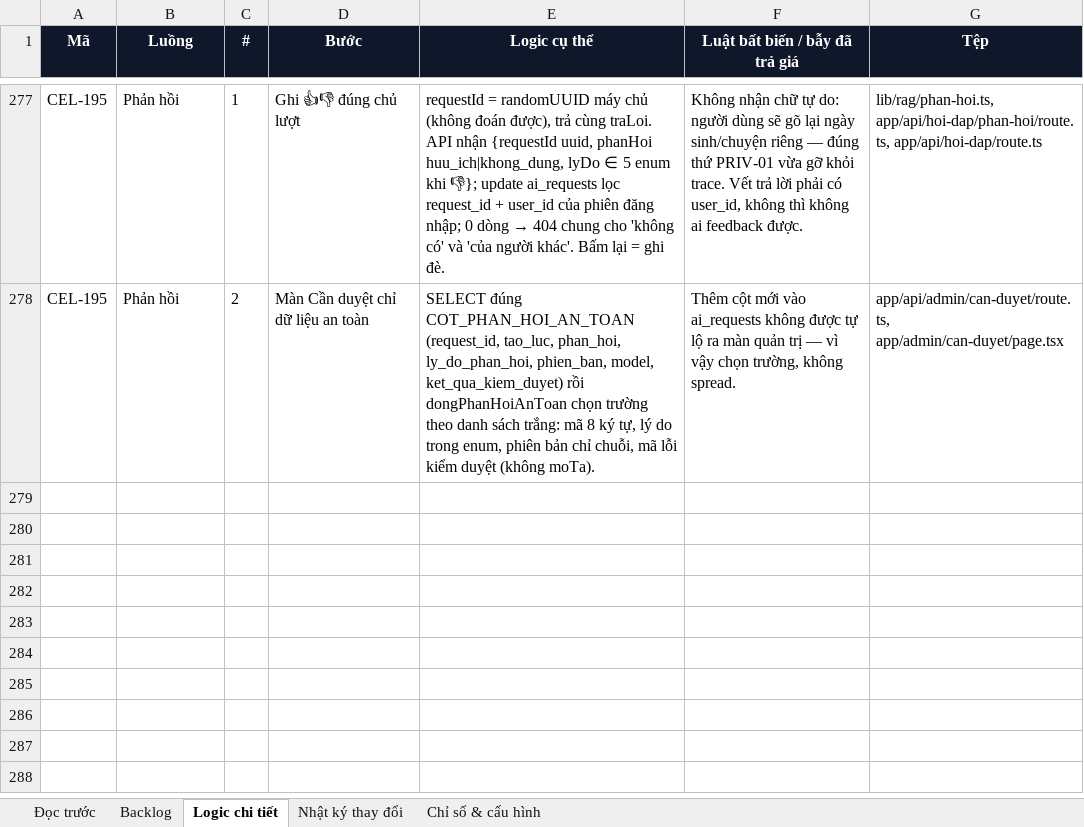
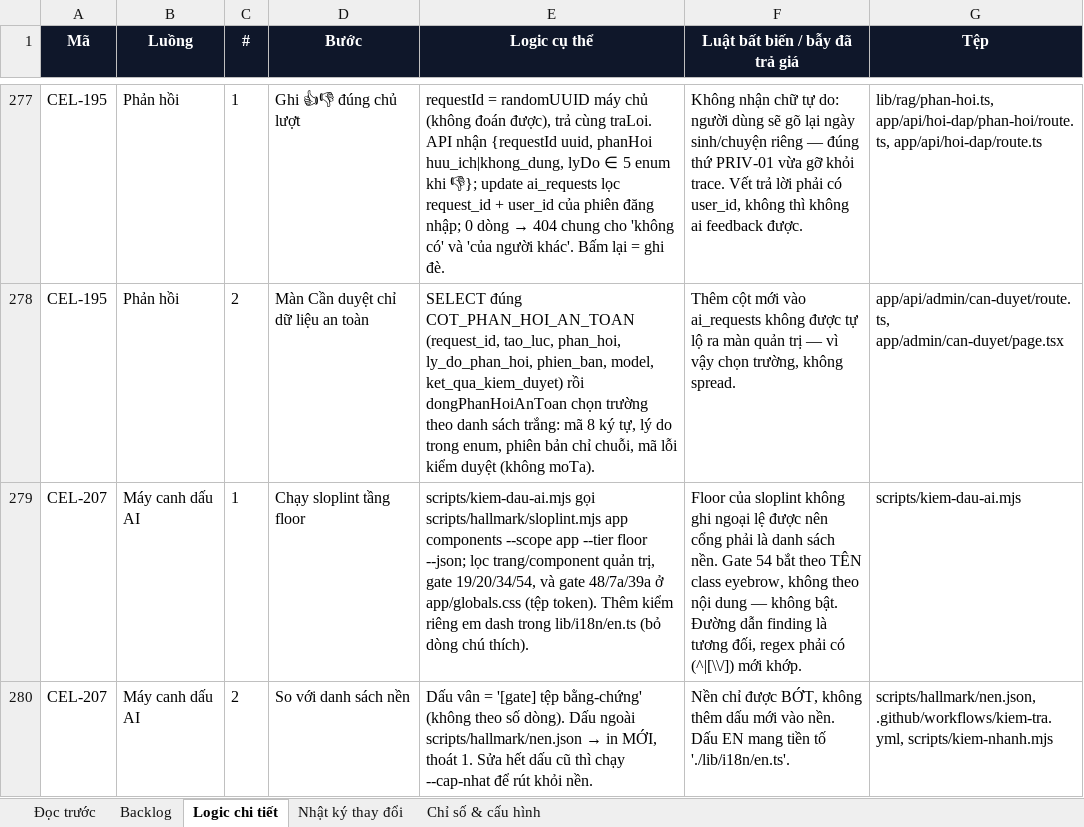
Before and after one commit to Hieuzz05/Celestia-tuvi, an Excel workbook: PRODUCT-BACKLOG.xlsx, sheet Logic chi tiết, drawn as a sheet; only a part is shown, gaps mark what is left out; values as stored, in another font and other column widths than the file's, no borders; the diff names each change by its address in the sheet, - before the commit and + after, or states it on an @@ line.

```diff
--- a/PRODUCT-BACKLOG.xlsx (sheet Logic chi tiết)
+++ b/PRODUCT-BACKLOG.xlsx (sheet Logic chi tiết)
+row 279: CEL-207 | Máy canh dấu AI | 1 | Chạy sloplint tầng floor | scripts/kiem-dau-ai.mjs gọi scripts/hallmark/sloplint.mjs app components --scope app --tier floor --json; lọc trang/component quản trị, gate 19/20/34/54, và gate 48/7a/39a ở app/globals.css (tệp token). Thêm kiểm riêng em dash trong lib/i18n/en.ts (bỏ dòng chú thích). | Floor của sloplint không ghi ngoại lệ được nên cổng phải là danh sách nền. Gate 54 bắt theo TÊN class eyebrow, không theo nội dung — không bật. Đường dẫn finding là tương đối, regex phải có (^|[\\/]) mới khớp. | scripts/kiem-dau-ai.mjs
+row 280: CEL-207 | Máy canh dấu AI | 2 | So với danh sách nền | Dấu vân = '[gate] tệp bằng-chứng' (không theo số dòng). Dấu ngoài scripts/hallmark/nen.json → in MỚI, thoát 1. Sửa hết dấu cũ thì chạy --cap-nhat để rút khỏi nền. | Nền chỉ được BỚT, không thêm dấu mới vào nền. Dấu EN mang tiền tố './lib/i18n/en.ts'. | scripts/hallmark/nen.json, .github/workflows/kiem-tra.yml, scripts/kiem-nhanh.mjs
```
Also changed, not shown: sheet Backlog, sheet Nhật ký thay đổi, 30 other files.
